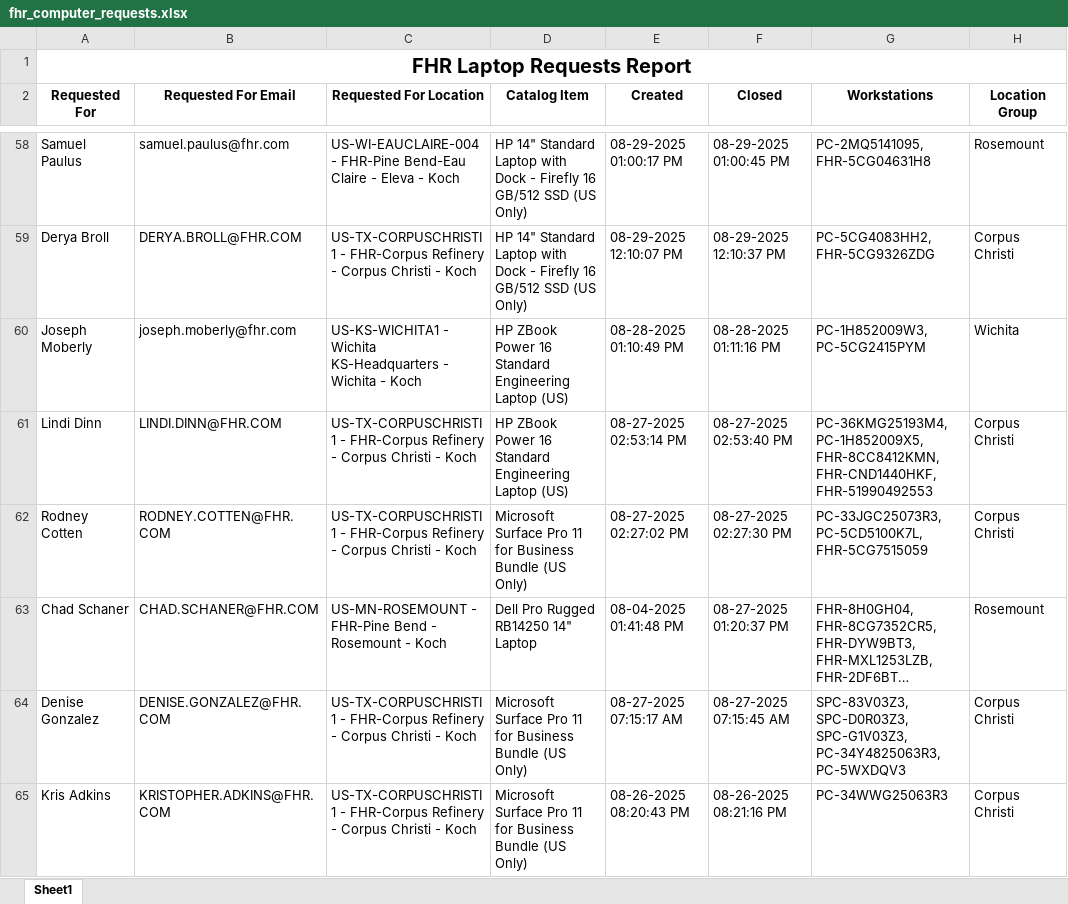
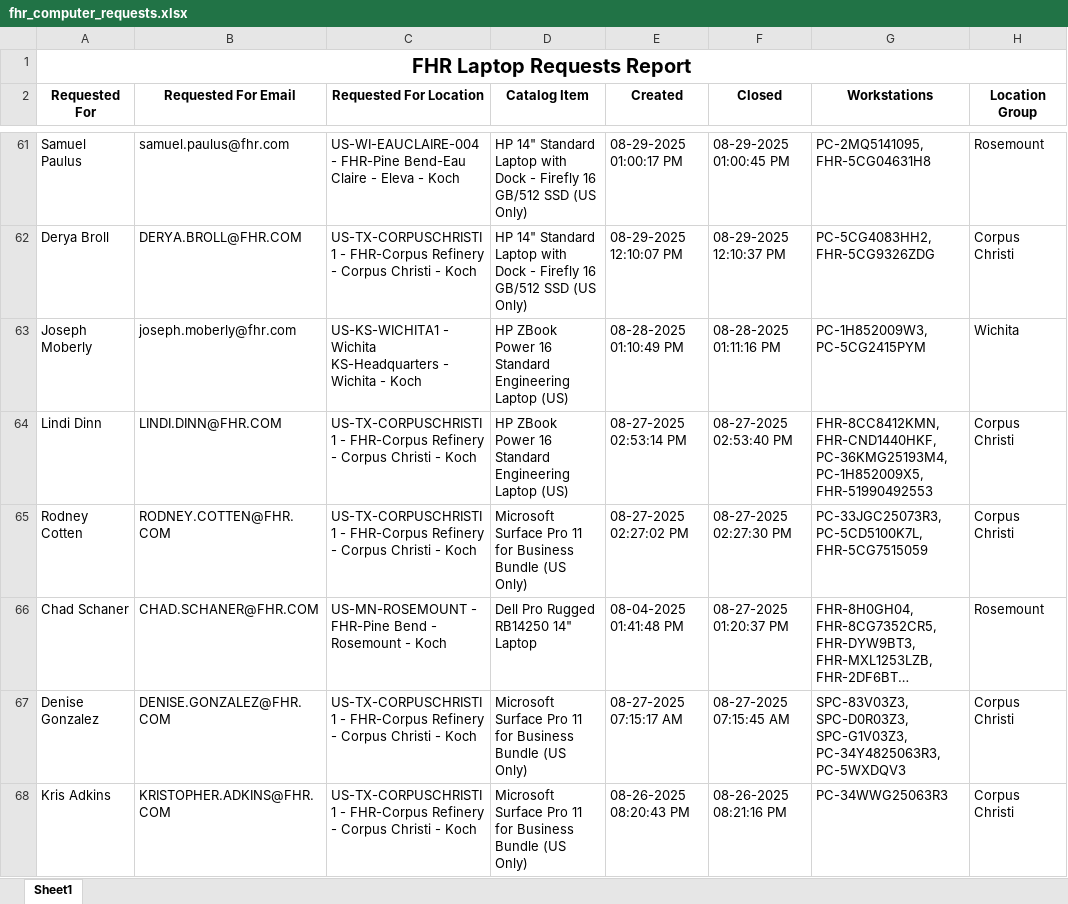
Before and after one commit to ellis-massey-FHR/fhr-device-audit, an Excel workbook: output/fhr_computer_requests.xlsx, sheet Sheet1, drawn as a sheet; only a part is shown, gaps mark what is left out; long unchanged cells end in …; values as stored, in another font and other column widths than the file's, no borders; charts and pictures not drawn; addresses are those after the commit; the diff covers the shown part only; the diff names each change by its address in the sheet, - before the commit and + after, or states it on an @@ line.

```diff
--- a/output/fhr_computer_requests.xlsx (sheet Sheet1)
+++ b/output/fhr_computer_requests.xlsx (sheet Sheet1)
-G64 (Workstations): PC-36KMG25193M4, PC-1H852009X5, FHR-8CC8412KMN, FHR-CND1440HKF, FHR-51990492553
+G64 (Workstations): FHR-8CC8412KMN, FHR-CND1440HKF, PC-36KMG25193M4, PC-1H852009X5, FHR-51990492553
```
Also changed, not shown: 3 added rows, 3 removed rows and 19 edited cells elsewhere in this sheet.
